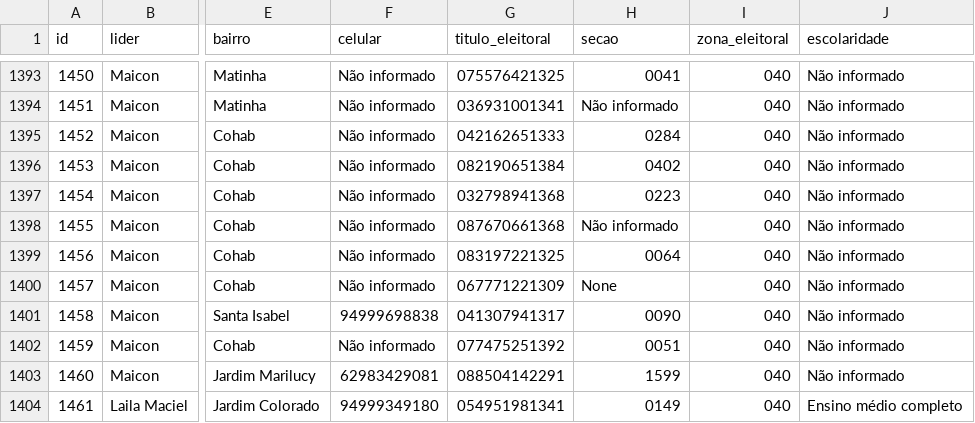
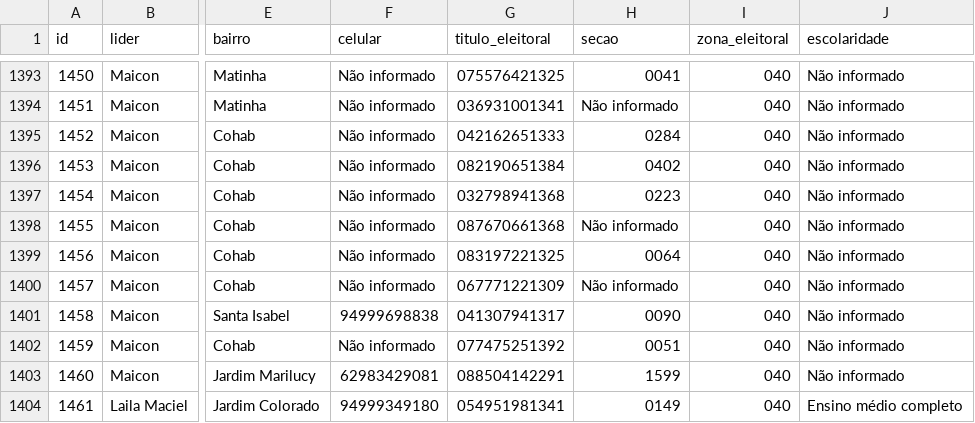
Before and after one commit to luanrsiqueira/cadastro_eleitoral, a CSV file: cadastroeleitoral.csv, drawn as a sheet; only a part is shown, gaps mark what is left out; the diff names each change by its address in the sheet, - before the commit and + after, or states it on an @@ line.

```diff
--- a/cadastroeleitoral.csv
+++ b/cadastroeleitoral.csv
-H1400 (secao): None
+H1400 (secao): Não informado
```
Also changed, not shown: 1 other file.
